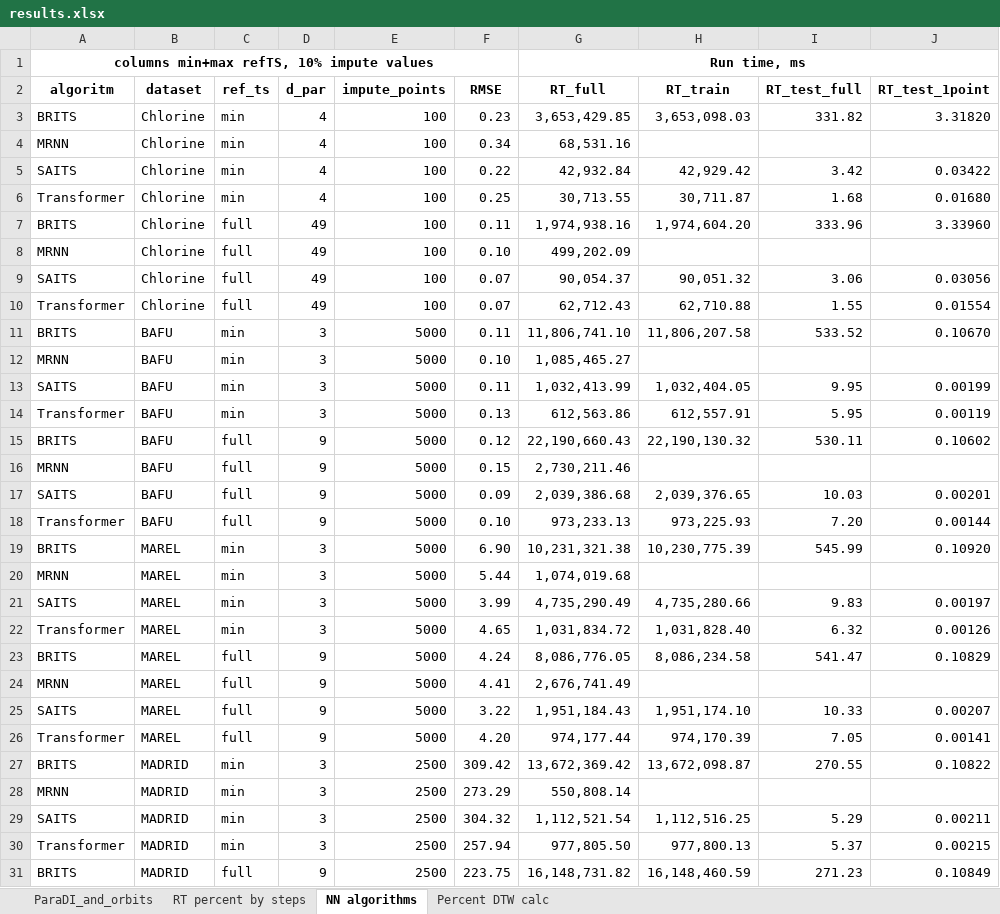
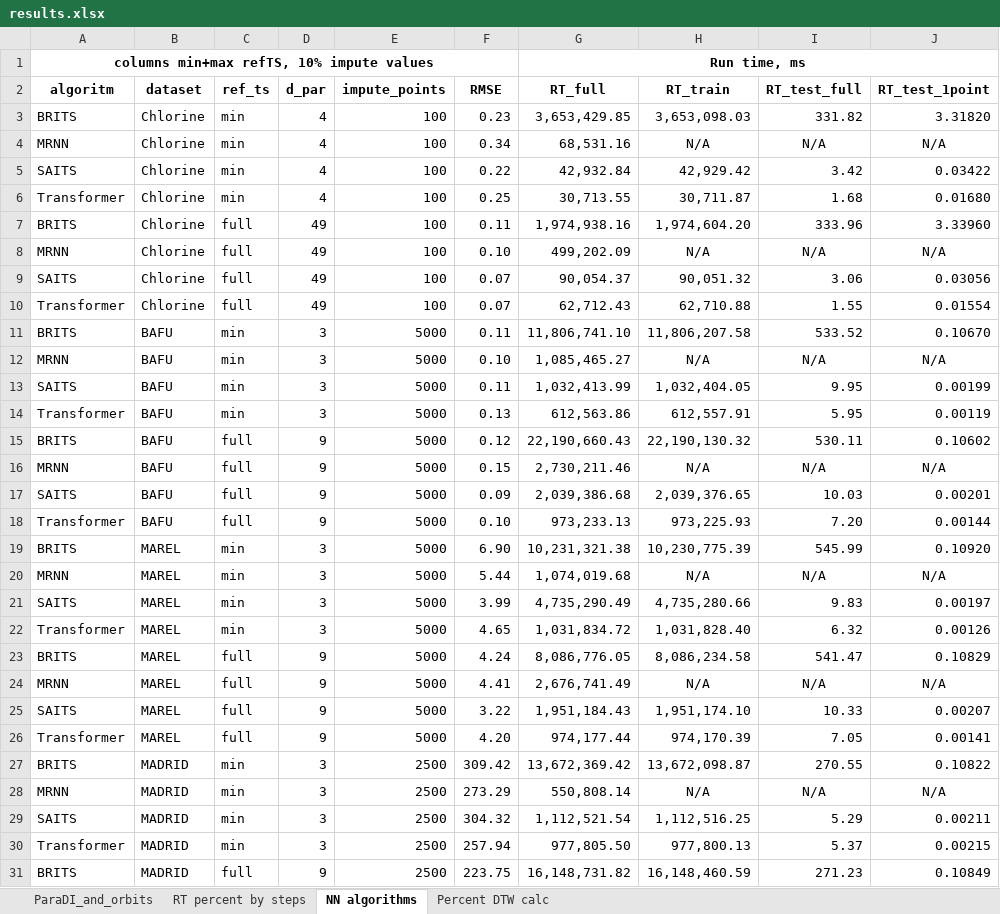
Before and after one commit to panomsk/ParaDIS, an Excel workbook: results/results.xlsx, sheet NN algorithms, drawn as a sheet; only a part is shown; values as stored, in another font and other column widths than the file's, no borders; the diff covers the shown part only; the diff names each change by its address in the sheet, - before the commit and + after, or states it on an @@ line.

Commit message:
improved design of tables with results

```diff
--- a/results/results.xlsx (sheet NN algorithms)
+++ b/results/results.xlsx (sheet NN algorithms)
-H4 (RT_train): (empty)
+H4 (RT_train): N/A
-I4 (RT_test_full): (empty)
+I4 (RT_test_full): N/A
-J4 (RT_test_1point): (empty)
+J4 (RT_test_1point): N/A
-H8 (RT_train): (empty)
+H8 (RT_train): N/A
-I8 (RT_test_full): (empty)
+I8 (RT_test_full): N/A
-J8 (RT_test_1point): (empty)
+J8 (RT_test_1point): N/A
-H12 (RT_train): (empty)
+H12 (RT_train): N/A
-I12 (RT_test_full): (empty)
+I12 (RT_test_full): N/A
-J12 (RT_test_1point): (empty)
+J12 (RT_test_1point): N/A
-H16 (RT_train): (empty)
+H16 (RT_train): N/A
-I16 (RT_test_full): (empty)
+I16 (RT_test_full): N/A
-J16 (RT_test_1point): (empty)
+J16 (RT_test_1point): N/A
-H20 (RT_train): (empty)
+H20 (RT_train): N/A
-I20 (RT_test_full): (empty)
+I20 (RT_test_full): N/A
-J20 (RT_test_1point): (empty)
+J20 (RT_test_1point): N/A
-H24 (RT_train): (empty)
+H24 (RT_train): N/A
-I24 (RT_test_full): (empty)
+I24 (RT_test_full): N/A
-J24 (RT_test_1point): (empty)
+J24 (RT_test_1point): N/A
-H28 (RT_train): (empty)
+H28 (RT_train): N/A
-I28 (RT_test_full): (empty)
+I28 (RT_test_full): N/A
-J28 (RT_test_1point): (empty)
+J28 (RT_test_1point): N/A
```
Also changed, not shown: 15 edited cells elsewhere in this sheet, sheet ParaDI_and_orbits, sheet Percent DTW calc.
